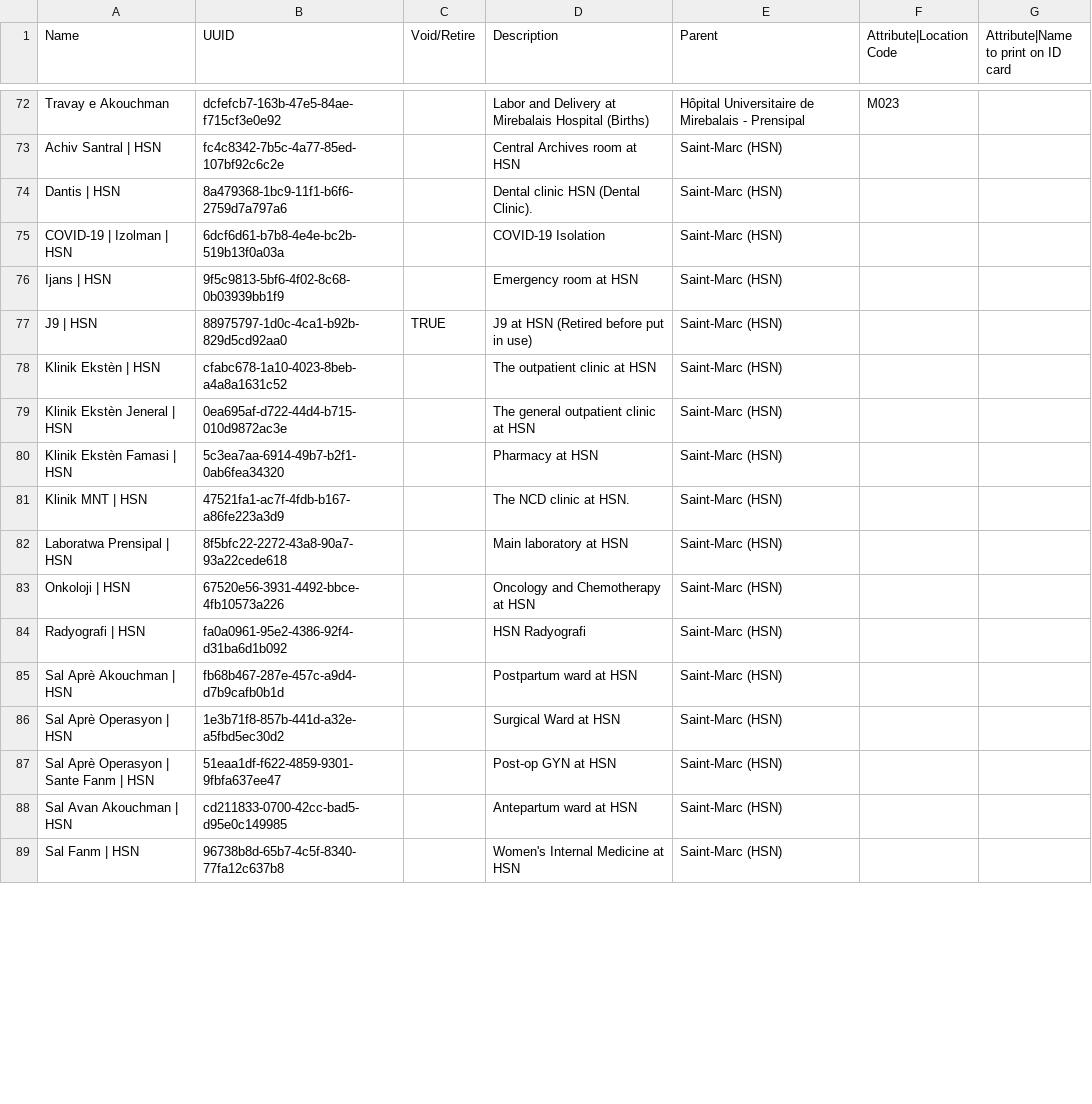
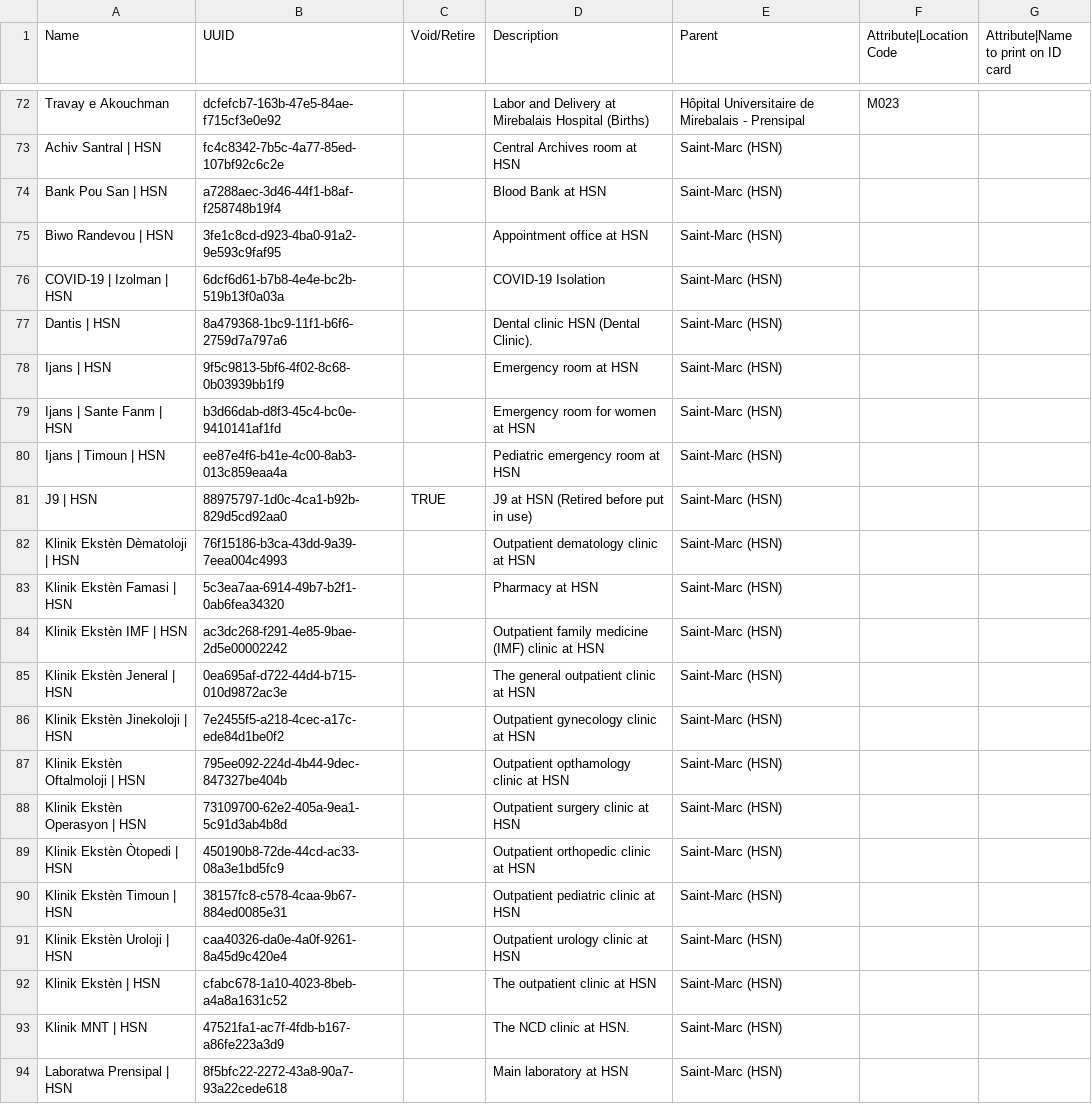
Before and after one commit to PIH/openmrs-config-zl, a CSV file: configuration/locations/locations.csv, drawn as a sheet; only a part is shown, gaps mark what is left out; the shorter side is filled out with more unchanged rows; the diff covers the shown part only.

Commit message:
HAI-1188: adding new location to hsn (#440)
* adding new location to hsn

* fixing alphabetical order in locations

* Move  Saint-Marc (HSN) to the top of the file with the other health facilities.

* Delete configuration/pih/htmlforms/comment.xml

Not sure why this file was here

* HAI-1188 Updated HSN locations and location tags

---------

Co-authored-by: Ellen Ball <eball@pih.org>

```diff
--- a/configuration/locations/locations.csv
+++ b/configuration/locations/locations.csv
@@ -73,9 +73,21 @@ Travay e Akouchman,dcfefcb7-163b-47e5-84ae-f715cf3e0e92,,Labor and Delivery at M
 Achiv Santral | HSN,fc4c8342-7b5c-4a77-85ed-107bf92c6c2e,,Central Archives room at HSN,Saint-Marc (HSN),,
+Bank Pou San | HSN,a7288aec-3d46-44f1-b8af-f258748b19f4,,Blood Bank at HSN,Saint-Marc (HSN),,
+Biwo Randevou | HSN,3fe1c8cd-d923-4ba0-91a2-9e593c9faf95,,Appointment office at HSN,Saint-Marc (HSN),,
+COVID-19 | Izolman | HSN,6dcf6d61-b7b8-4e4e-bc2b-519b13f0a03a,"",COVID-19 Isolation,Saint-Marc (HSN),,
 Dantis | HSN,8a479368-1bc9-11f1-b6f6-2759d7a797a6,,Dental clinic HSN (Dental Clinic).,Saint-Marc (HSN),,
-COVID-19 | Izolman | HSN,6dcf6d61-b7b8-4e4e-bc2b-519b13f0a03a,"",COVID-19 Isolation,Saint-Marc (HSN),,
 Ijans | HSN,9f5c9813-5bf6-4f02-8c68-0b03939bb1f9,,Emergency room at HSN,Saint-Marc (HSN),,
+Ijans | Sante Fanm | HSN,b3d66dab-d8f3-45c4-bc0e-9410141af1fd,,Emergency room for women at HSN,Saint-Marc (HSN),,
+Ijans | Timoun | HSN,ee87e4f6-b41e-4c00-8ab3-013c859eaa4a,,Pediatric emergency room at HSN,Saint-Marc (HSN),,
 J9 | HSN,88975797-1d0c-4ca1-b92b-829d5cd92aa0,TRUE,J9 at HSN (Retired before put in use),Saint-Marc (HSN),,
+Klinik Ekstèn Dèmatoloji | HSN,76f15186-b3ca-43dd-9a39-7eea004c4993,,Outpatient dematology clinic at HSN,Saint-Marc (HSN),,
+Klinik Ekstèn Famasi | HSN,5c3ea7aa-6914-49b7-b2f1-0ab6fea34320,,Pharmacy at HSN,Saint-Marc (HSN),,
+Klinik Ekstèn IMF | HSN,ac3dc268-f291-4e85-9bae-2d5e00002242,,Outpatient family medicine (IMF) clinic at HSN,Saint-Marc (HSN),,
+Klinik Ekstèn Jeneral | HSN,0ea695af-d722-44d4-b715-010d9872ac3e,,The general outpatient clinic at HSN,Saint-Marc (HSN),,
+Klinik Ekstèn Jinekoloji | HSN,7e2455f5-a218-4cec-a17c-ede84d1be0f2,,Outpatient gynecology clinic at HSN,Saint-Marc (HSN),,
+Klinik Ekstèn Oftalmoloji | HSN,795ee092-224d-4b44-9dec-847327be404b,,Outpatient opthamology clinic at HSN,Saint-Marc (HSN),,
+Klinik Ekstèn Operasyon | HSN,73109700-62e2-405a-9ea1-5c91d3ab4b8d,,Outpatient surgery clinic at HSN,Saint-Marc (HSN),,
+Klinik Ekstèn Òtopedi | HSN,450190b8-72de-44cd-ac33-08a3e1bd5fc9,,Outpatient orthopedic clinic at HSN,Saint-Marc (HSN),,
+Klinik Ekstèn Timoun | HSN,38157fc8-c578-4caa-9b67-884ed0085e31,,Outpatient pediatric clinic at HSN,Saint-Marc (HSN),,
+Klinik Ekstèn Uroloji | HSN,caa40326-da0e-4a0f-9261-8a45d9c420e4,,Outpatient urology clinic at HSN,Saint-Marc (HSN),,
 Klinik Ekstèn | HSN,cfabc678-1a10-4023-8beb-a4a8a1631c52,,The outpatient clinic at HSN,Saint-Marc (HSN),,
-Klinik Ekstèn Jeneral | HSN,0ea695af-d722-44d4-b715-010d9872ac3e,,The general outpatient clinic at HSN,Saint-Marc (HSN),,
-Klinik Ekstèn Famasi | HSN,5c3ea7aa-6914-49b7-b2f1-0ab6fea34320,,Pharmacy at HSN,Saint-Marc (HSN),,
 Klinik MNT | HSN,47521fa1-ac7f-4fdb-b167-a86fe223a3d9,,The NCD clinic at HSN.,Saint-Marc (HSN),,
```
Also changed, not shown: 6 added rows and 1 moved row elsewhere in this file, configuration/locationtagmaps/locationtagmaps-site-hsn_saint_marc.csv, 1 other file.
